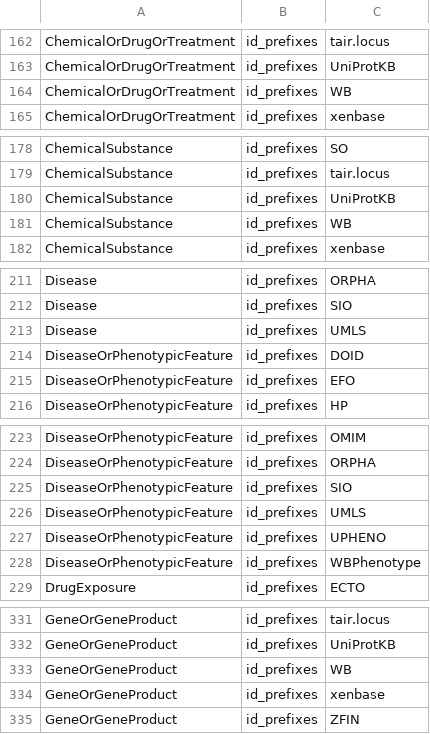
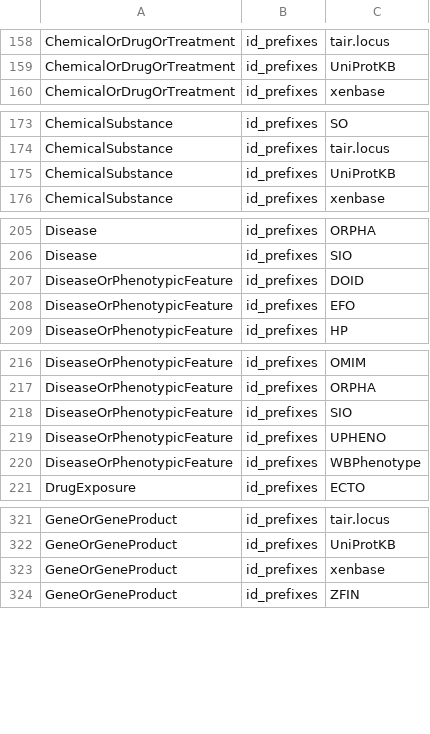
Before and after one commit to ExposuresProvider/cam-kp-api, a CSV file: src/main/resources/mkg-nodes.csv, drawn as a sheet; only a part is shown, gaps mark what is left out; the diff covers the shown part only; the diff names each change by its address in the sheet, - before the commit and + after, or states it on an @@ line.

```diff
--- a/src/main/resources/mkg-nodes.csv
+++ b/src/main/resources/mkg-nodes.csv
-row 164: ChemicalOrDrugOrTreatment | id_prefixes | WB
-row 181: ChemicalSubstance | id_prefixes | WB
-row 213: Disease | id_prefixes | UMLS
-row 226: DiseaseOrPhenotypicFeature | id_prefixes | UMLS
-row 333: GeneOrGeneProduct | id_prefixes | WB
```
Also changed, not shown: 26 removed rows and 13 edited cells elsewhere in this file.
